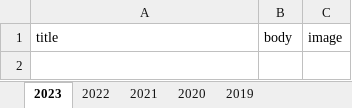
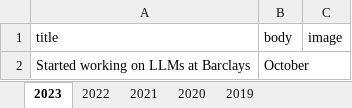
Before and after one commit to varadsrivastava/varadsrivastava.github.io, an Excel workbook: data.xlsx, sheet 2023, drawn as a sheet; values as stored, in another font and other column widths than the file's, no borders; the diff names each change by its address in the sheet, - before the commit and + after, or states it on an @@ line.

```diff
--- a/data.xlsx (sheet 2023)
+++ b/data.xlsx (sheet 2023)
+row 2: Started working on LLMs at Barclays | October
```
Also changed, not shown: sheet 2021, 1 other file.
